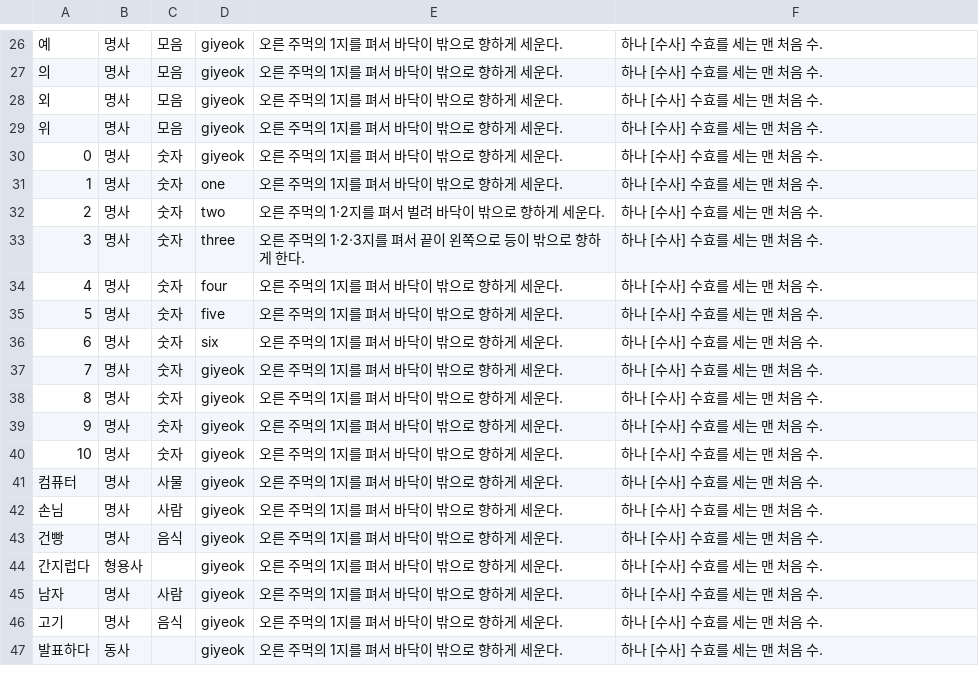
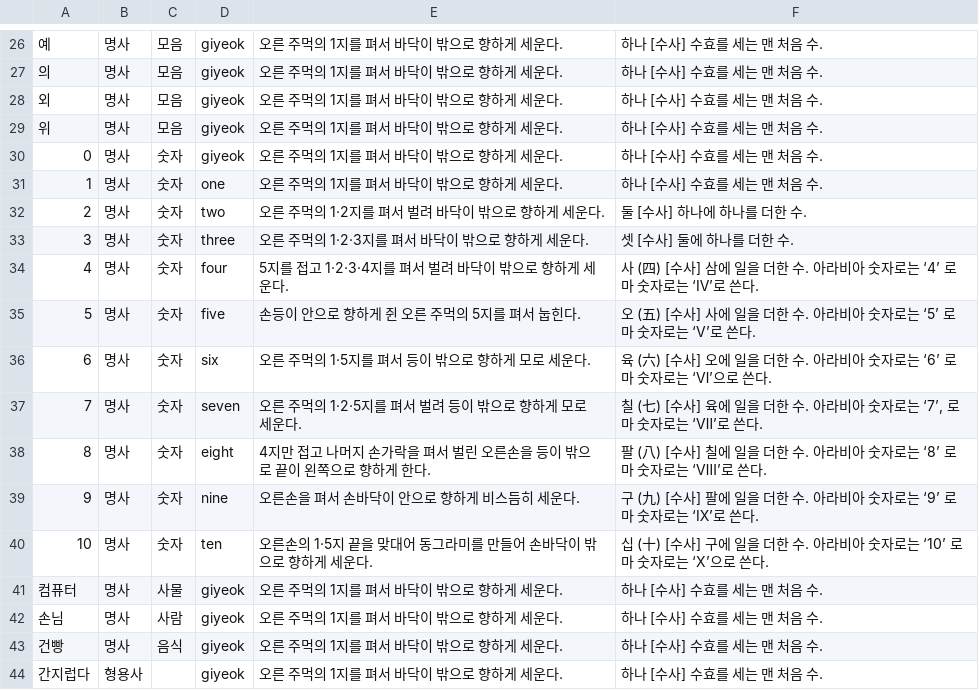
Before and after one commit to 06Ag/Capstone, a CSV file: Signlanguage/app/src/main/res/raw/capdb.csv, drawn as a sheet; only a part is shown, gaps mark what is left out; the shorter side is filled out with more unchanged rows.

```diff
--- a/Signlanguage/app/src/main/res/raw/capdb.csv
+++ b/Signlanguage/app/src/main/res/raw/capdb.csv
@@ -31,11 +31,11 @@
 1,명사,숫자,one,오른 주먹의 1지를 펴서 바닥이 밖으로 향하게 세운다.,하나 [수사] 수효를 세는 맨 처음 수.
-2,명사,숫자,two,오른 주먹의 1·2지를 펴서 벌려 바닥이 밖으로 향하게 세운다.,하나 [수사] 수효를 세는 맨 처음 수.
-3,명사,숫자,three,오른 주먹의 1·2·3지를 펴서 끝이 왼쪽으로 등이 밖으로 향하게 한다.,하나 [수사] 수효를 세는 맨 처음 수.
-4,명사,숫자,four,오른 주먹의 1지를 펴서 바닥이 밖으로 향하게 세운다.,하나 [수사] 수효를 세는 맨 처음 수.
-5,명사,숫자,five,오른 주먹의 1지를 펴서 바닥이 밖으로 향하게 세운다.,하나 [수사] 수효를 세는 맨 처음 수.
-6,명사,숫자,six,오른 주먹의 1지를 펴서 바닥이 밖으로 향하게 세운다.,하나 [수사] 수효를 세는 맨 처음 수.
-7,명사,숫자,giyeok,오른 주먹의 1지를 펴서 바닥이 밖으로 향하게 세운다.,하나 [수사] 수효를 세는 맨 처음 수.
-8,명사,숫자,giyeok,오른 주먹의 1지를 펴서 바닥이 밖으로 향하게 세운다.,하나 [수사] 수효를 세는 맨 처음 수.
-9,명사,숫자,giyeok,오른 주먹의 1지를 펴서 바닥이 밖으로 향하게 세운다.,하나 [수사] 수효를 세는 맨 처음 수.
-10,명사,숫자,giyeok,오른 주먹의 1지를 펴서 바닥이 밖으로 향하게 세운다.,하나 [수사] 수효를 세는 맨 처음 수.
+2,명사,숫자,two,오른 주먹의 1·2지를 펴서 벌려 바닥이 밖으로 향하게 세운다.,둘 [수사] 하나에 하나를 더한 수.
+3,명사,숫자,three,오른 주먹의 1·2·3지를 펴서 바닥이 밖으로 향하게 세운다.,셋 [수사] 둘에 하나를 더한 수.
+4,명사,숫자,four,5지를 접고 1·2·3·4지를 펴서 벌려 바닥이 밖으로 향하게 세운다.,사 (四) [수사] 삼에 일을 더한 수. 아라비아 숫자로는 ‘4’ 로마 숫자로는 ‘Ⅳ’로 쓴다.
+5,명사,숫자,five,손등이 안으로 향하게 쥔 오른 주먹의 5지를 펴서 눕힌다.,오 (五) [수사] 사에 일을 더한 수. 아라비아 숫자로는 ‘5’ 로마 숫자로는 ‘Ⅴ’로 쓴다.
+6,명사,숫자,six,오른 주먹의 1·5지를 펴서 등이 밖으로 향하게 모로 세운다.,육 (六) [수사] 오에 일을 더한 수. 아라비아 숫자로는 ‘6’ 로마 숫자로는 ‘Ⅵ’으로 쓴다.
+7,명사,숫자,seven,오른 주먹의 1·2·5지를 펴서 벌려 등이 밖으로 향하게 모로 세운다.,"칠 (七) [수사] 육에 일을 더한 수. 아라비아 숫자로는 ‘7’, 로마 숫자로는 ‘Ⅶ’로 쓴다."
+8,명사,숫자,eight,4지만 접고 나머지 손가락을 펴서 벌린 오른손을 등이 밖으로 끝이 왼쪽으로 향하게 한다.,팔 (八) [수사] 칠에 일을 더한 수. 아라비아 숫자로는 ‘8’ 로마 숫자로는 ‘Ⅷ’로 쓴다.
+9,명사,숫자,nine,오른손을 펴서 손바닥이 안으로 향하게 비스듬히 세운다.,구 (九) [수사] 팔에 일을 더한 수. 아라비아 숫자로는 ‘9’ 로마 숫자로는 ‘Ⅸ’로 쓴다.
+10,명사,숫자,ten,오른손의 1·5지 끝을 맞대어 동그라미를 만들어 손바닥이 밖으로 향하게 세운다.,십 (十) [수사] 구에 일을 더한 수. 아라비아 숫자로는 ‘10’ 로마 숫자로는 ‘X’으로 쓴다.
 컴퓨터,명사,사물,giyeok,오른 주먹의 1지를 펴서 바닥이 밖으로 향하게 세운다.,하나 [수사] 수효를 세는 맨 처음 수.
```
Also changed, not shown: 27 other files.
